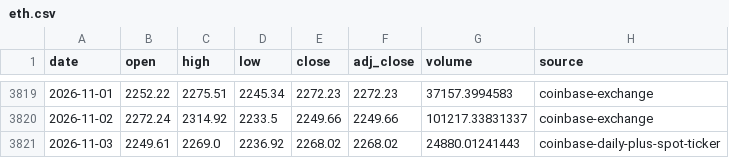
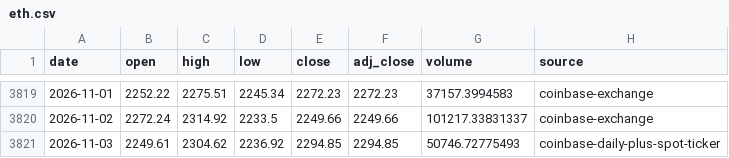
Before and after one commit to leescottd-crypto/Multi-Asset-Cycle-Dashboard, a CSV file: data/raw/eth.csv, drawn as a sheet; only a part is shown, gaps mark what is left out.

```diff
--- a/data/raw/eth.csv
+++ b/data/raw/eth.csv
@@ -3820,2 +3820,2 @@ date,open,high,low,close,adj_close,volume,source
 2026-11-02,2272.24,2314.92,2233.5,2249.66,2249.66,101217.33831337,coinbase-exchange
-2026-11-03,2249.61,2269.0,2236.92,2268.02,2268.02,24880.01241443,coinbase-daily-plus-spot-ticker
+2026-11-03,2249.61,2304.62,2236.92,2294.85,2294.85,50746.72775493,coinbase-daily-plus-spot-ticker
```
Also changed, not shown: data/raw/btc.csv, data/raw/gold.csv, 55 other files.
